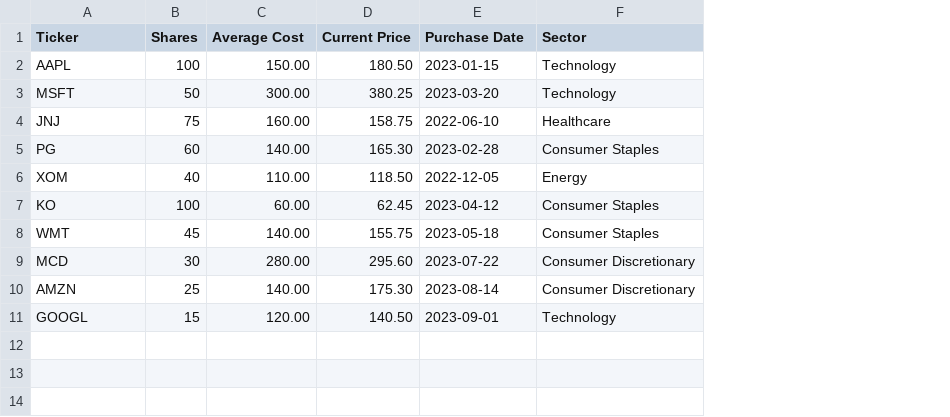
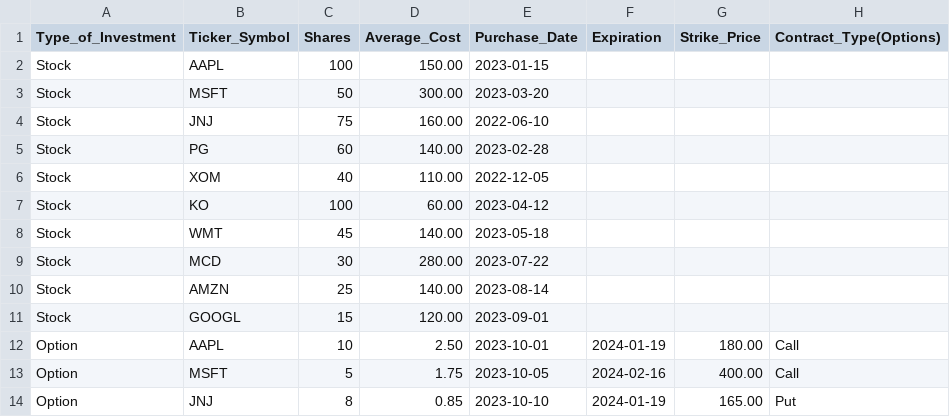
Before and after one commit to rgy1978-bcit/options-engine, a CSV file: client/public/income_engine_template.csv, drawn as a sheet; removed rows and columns are numbered as before the commit, all else as after; the diff names each change by its address in the sheet, - before the commit and + after, or states it on an @@ line.

```diff
--- a/client/public/income_engine_template.csv
+++ b/client/public/income_engine_template.csv
+column A (Type_of_Investment), rows 2-11: all Stock
-column D (Current Price), rows 2-11: 180.50 | 380.25 | 158.75 | 165.30 | 118.50 | 62.45 | 155.75 | 295.60 | 175.30 | 140.50
-column F (Sector), rows 2-11: Technology | Technology | Healthcare | Consumer Staples | Energy | Consumer Staples | Consumer Staples | Consumer Discretionary | Consumer Discretionary | Technology
+column F (Expiration), empty
+column G (Strike_Price), empty
+column H (Contract_Type(Options)), empty
-B1: Ticker
+B1: Ticker_Symbol
-D1: Average Cost
+D1: Average_Cost
-E1: Purchase Date
+E1: Purchase_Date
+row 12: Option | AAPL | 10 | 2.50 | 2023-10-01 | 2024-01-19 | 180.00 | Call
+row 13: Option | MSFT | 5 | 1.75 | 2023-10-05 | 2024-02-16 | 400.00 | Call
+row 14: Option | JNJ | 8 | 0.85 | 2023-10-10 | 2024-01-19 | 165.00 | Put
```
Also changed, not shown: 2 other files.
